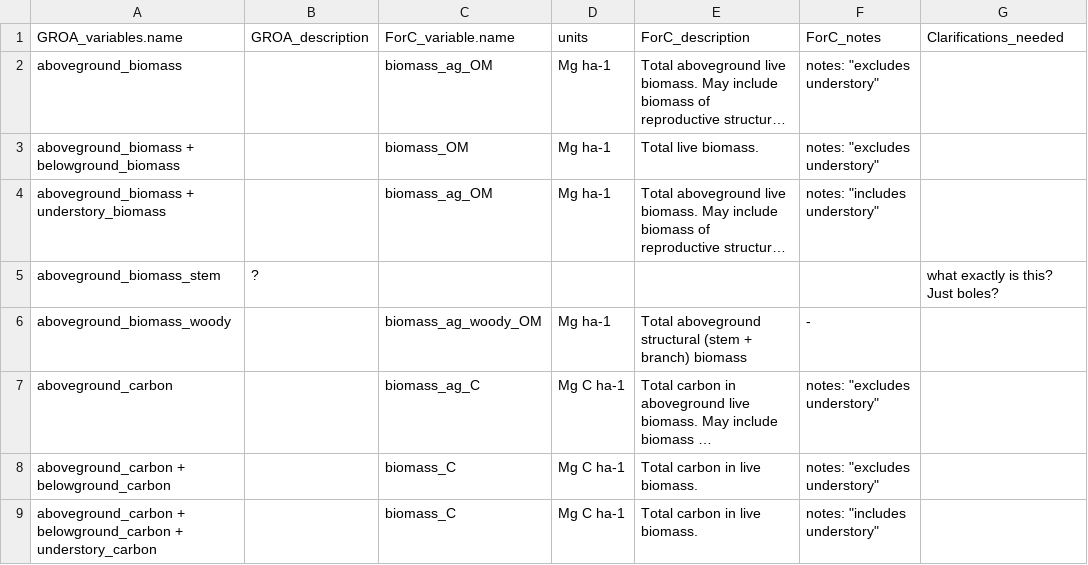
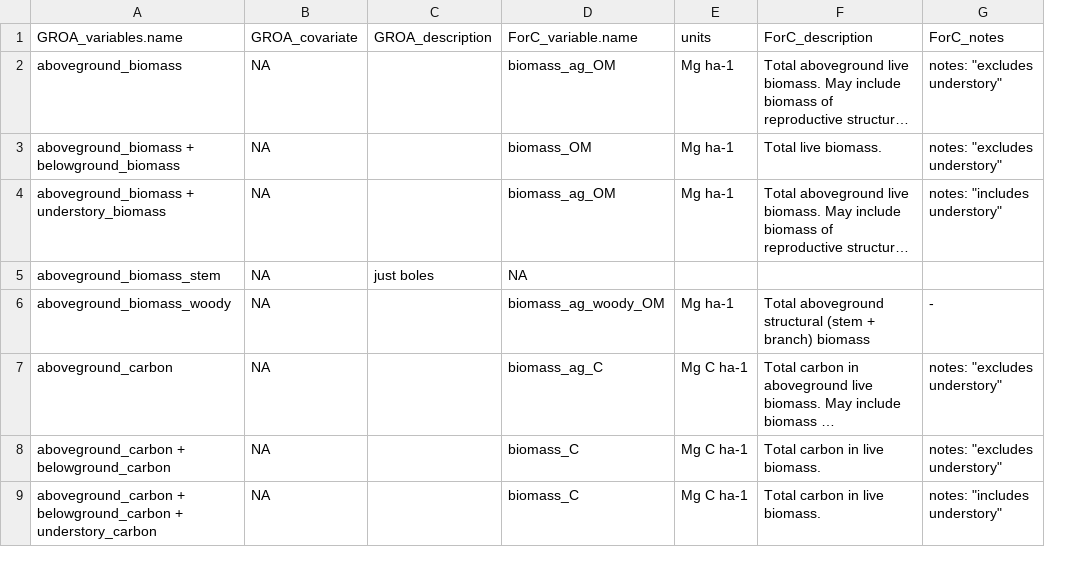
Before and after one commit to forc-db/GROA, a CSV file: GROA-ForC mapping/variable_name_conversion.csv, drawn as a sheet; only a part is shown; long unchanged cells end in …; removed rows and columns are numbered as before the commit, all else as after; the diff covers the shown part only; the diff names each change by its address in the sheet, - before the commit and + after, or states it on an @@ line.

Commit message:
updated variable_name_conversion

```diff
--- a/GROA-ForC mapping/variable_name_conversion.csv
+++ b/GROA-ForC mapping/variable_name_conversion.csv
+column B (GROA_covariate), rows 2-9: all NA
-column G (Clarifications_needed), row 5: what exactly is this? Just boles?
-C5 (GROA_description): ?
+C5 (GROA_description): just boles
-D5 (ForC_variable.name): (empty)
+D5 (ForC_variable.name): NA
```
Also changed, not shown: 7 added rows and 19 edited cells elsewhere in this file.
